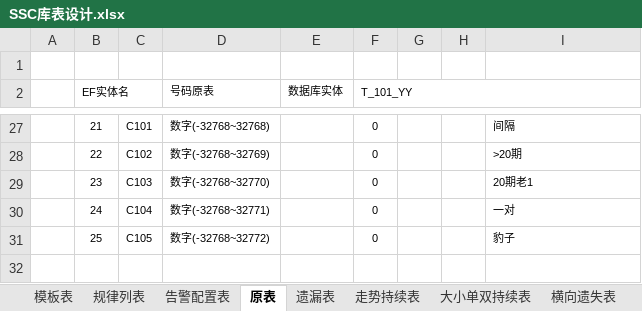
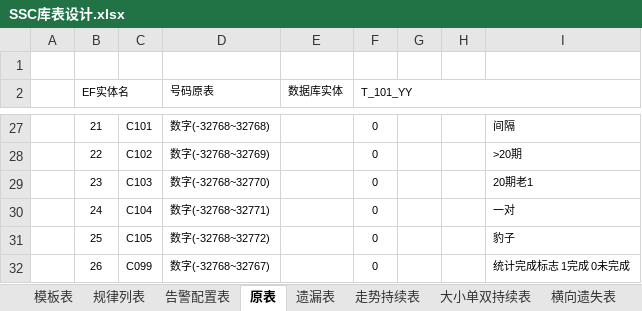
Before and after one commit to cqssc/ssc, an Excel workbook: Wendang/SSC库表设计.xlsx, sheet 原表, drawn as a sheet; only a part is shown, gaps mark what is left out; values as stored, in another font and other column widths than the file's, no borders; the diff names each change by its address in the sheet, - before the commit and + after, or states it on an @@ line.

```diff
--- a/Wendang/SSC库表设计.xlsx (sheet 原表)
+++ b/Wendang/SSC库表设计.xlsx (sheet 原表)
+row 32:  | 26 | C099 | 数字(-32768~32767) |  | 0 |  |  | 统计完成标志 1完成 0未完成
```
Also changed, not shown: sheet 消息告警表, sheet 遗漏表, other sheet tabs, 19 other files.
